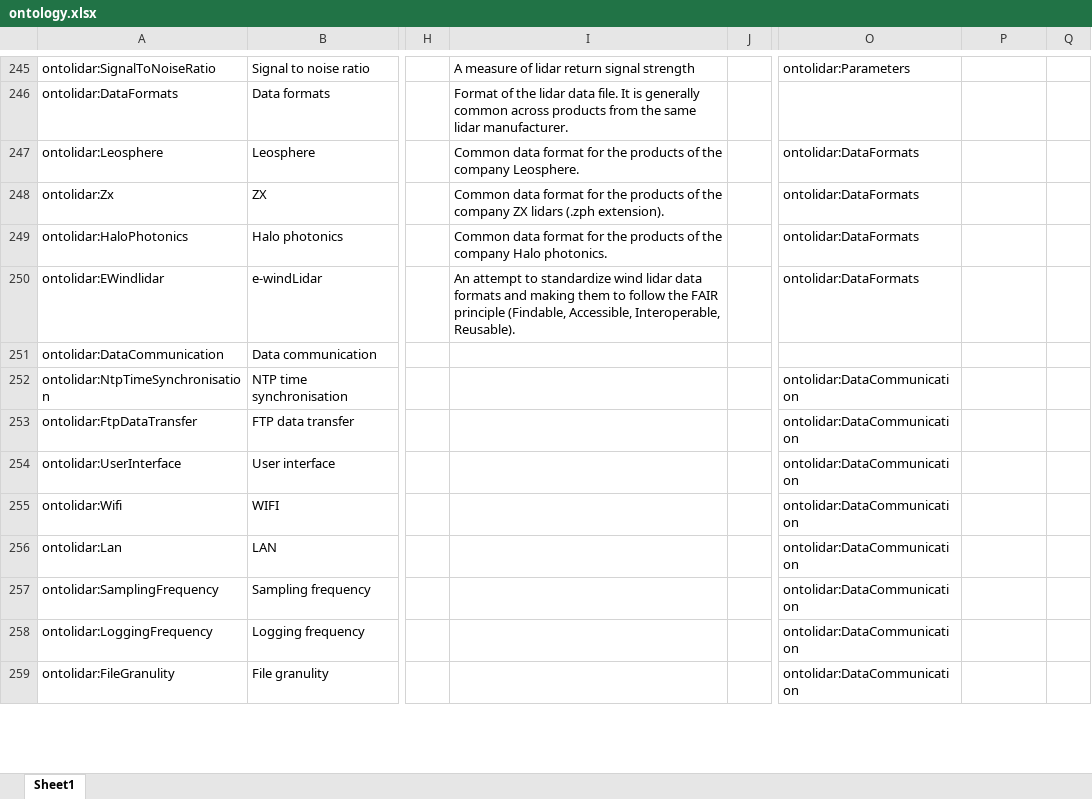
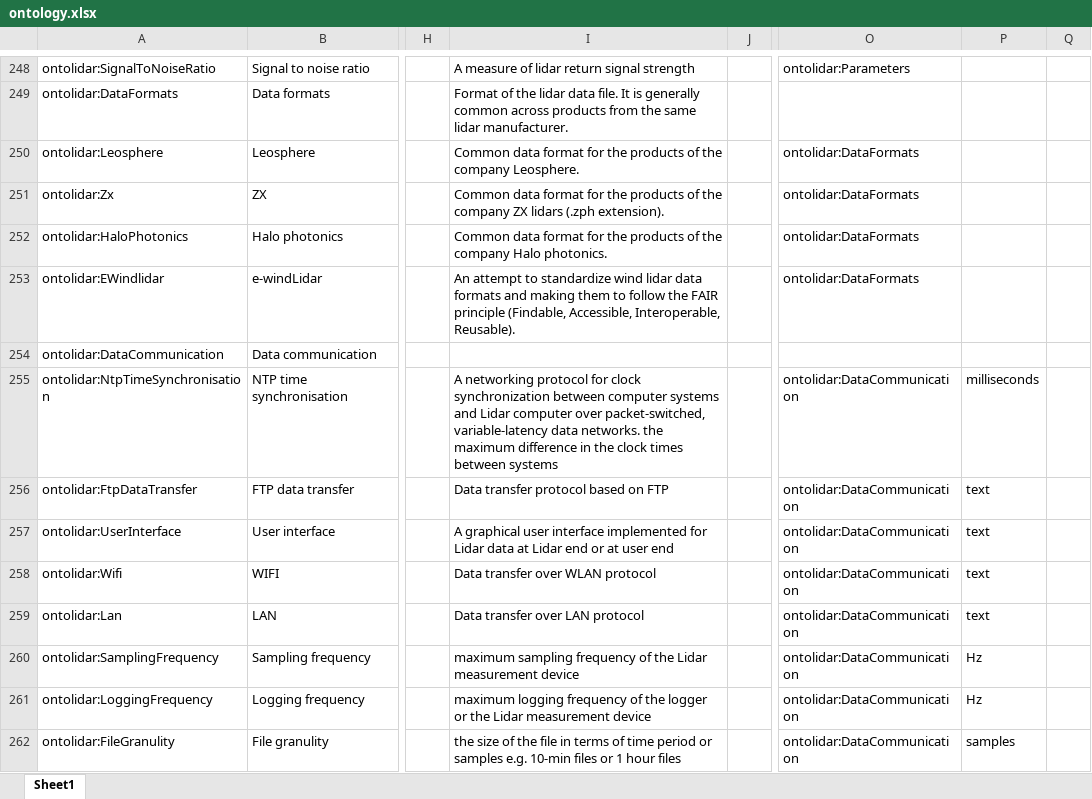
Before and after one commit to IEA-Wind-Task-32/wind-lidar-ontology, an Excel workbook: ontology.xlsx, sheet Sheet1, drawn as a sheet; only a part is shown, gaps mark what is left out; values as stored, in another font and other column widths than the file's, no borders; addresses are those after the commit; the diff covers the shown part only; the diff names each change by its address in the sheet, - before the commit and + after, or states it on an @@ line.

```diff
--- a/ontology.xlsx (sheet Sheet1)
+++ b/ontology.xlsx (sheet Sheet1)
-I255: (empty)
+I255: A networking protocol for clock synchronization between computer systems and Lidar computer over packet-switched, variable-latency data networks. the maximum difference in the clock times between systems
-P255: (empty)
+P255: milliseconds
-I256: (empty)
+I256: Data transfer protocol based on FTP
-P256:P259: (empty)
+P256:P259: text
-I257: (empty)
+I257: A graphical user interface implemented for Lidar data at Lidar end or at user end
-I258: (empty)
+I258: Data transfer over WLAN protocol
-I259: (empty)
+I259: Data transfer over LAN protocol
-I260: (empty)
+I260: maximum sampling frequency of the Lidar measurement device
-P260:P261: (empty)
+P260:P261: Hz
-I261: (empty)
+I261: maximum logging frequency of the logger or the Lidar measurement device
-I262: (empty)
+I262: the size of the file in terms of time period or samples e.g. 10-min files or 1 hour files
-P262: (empty)
+P262: samples
```
Also changed, not shown: 3 added rows, 1 moved row and 17 edited cells elsewhere in this sheet, 4 other files.
